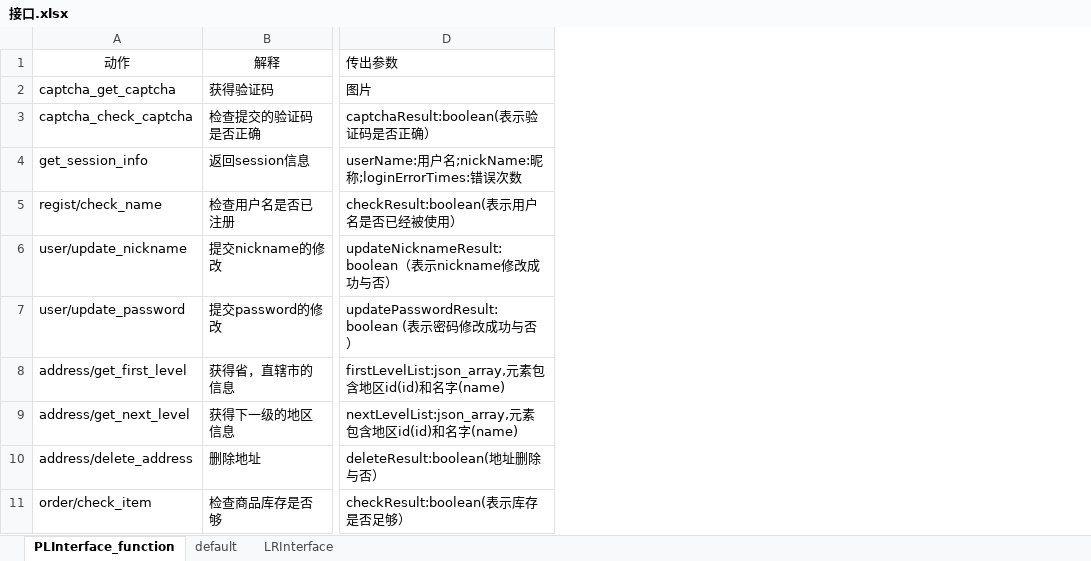
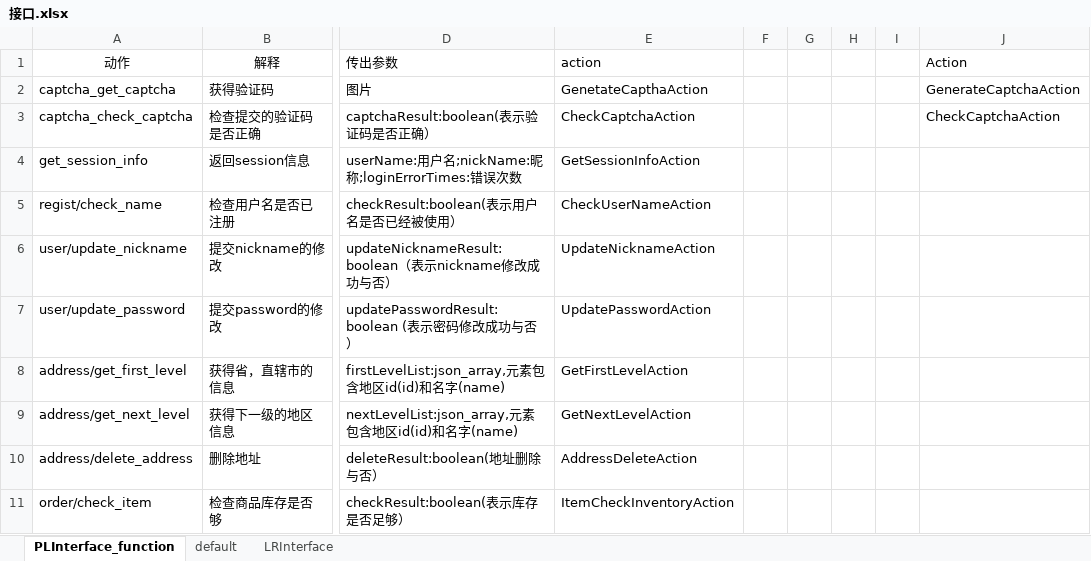
Before and after one commit to SanziShi/Symagic, an Excel workbook: doc/接口.xlsx, sheet PLInterface_function, drawn as a sheet; only a part is shown, gaps mark what is left out; values as stored, in another font and other column widths than the file's, no borders; the diff names each change by its address in the sheet, - before the commit and + after, or states it on an @@ line.

```diff
--- a/doc/接口.xlsx (sheet PLInterface_function)
+++ b/doc/接口.xlsx (sheet PLInterface_function)
+column E (action), rows 2-11: GenetateCapthaAction | CheckCaptchaAction | GetSessionInfoAction | CheckUserNameAction | UpdateNicknameAction | UpdatePasswordAction | GetFirstLevelAction | GetNextLevelAction | AddressDeleteAction | ItemCheckInventoryAction
+column F, empty
+column G, empty
+column H, empty
+column I, empty
+column J (Action), rows 2-3: GenerateCaptchaAction | CheckCaptchaAction
```
Also changed, not shown: sheet default, sheet LRInterface.
